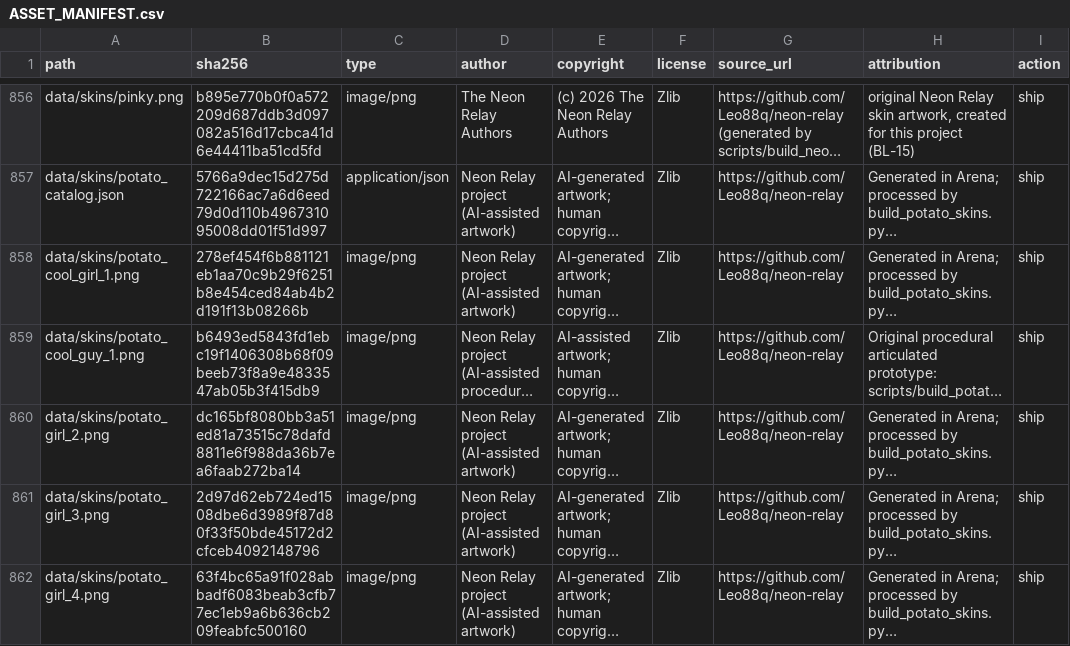
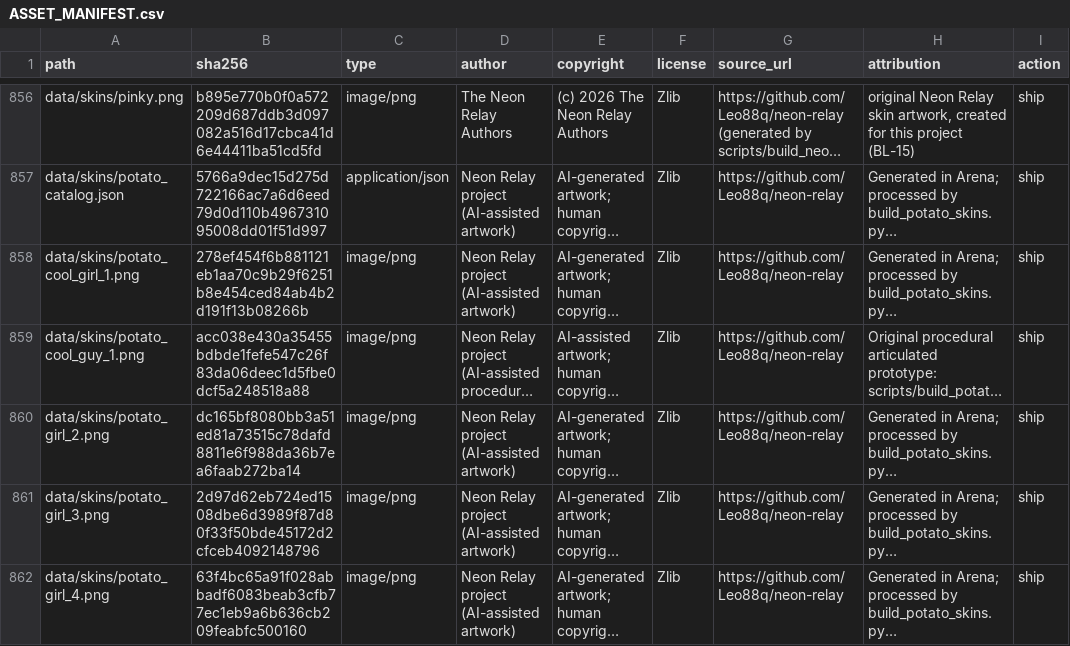
Before and after one commit to Leo88q/neon-relay, a CSV file: docs/ASSET_MANIFEST.csv, drawn as a sheet; only a part is shown, gaps mark what is left out; long unchanged cells end in …; the diff names each change by its address in the sheet, - before the commit and + after, or states it on an @@ line.

Commit message:
Art: detail potato jacket and skin while preserving approved motion geometry
Co-authored-by: arena-agent <297053741+arena-agent@users.noreply.github.com>

```diff
--- a/docs/ASSET_MANIFEST.csv
+++ b/docs/ASSET_MANIFEST.csv
-B859 (sha256): b6493ed5843fd1ebc19f1406308b68f09beeb73f8a9e4833547ab05b3f415db9
+B859 (sha256): acc038e430a35455bdbde1fefe547c26f83da06deec1d5fbe0dcf5a248518a88
```
Also changed, not shown: 4 other files.
